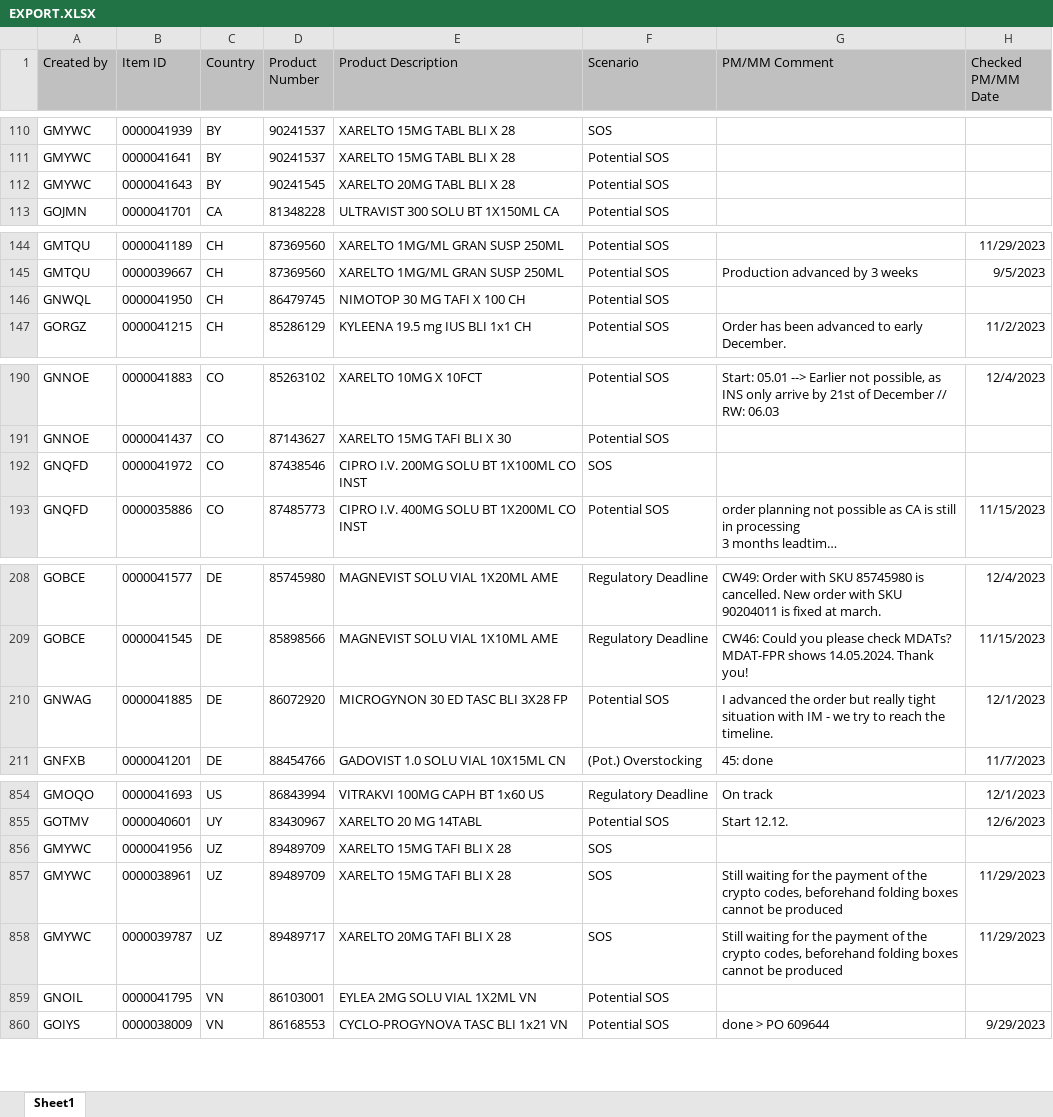
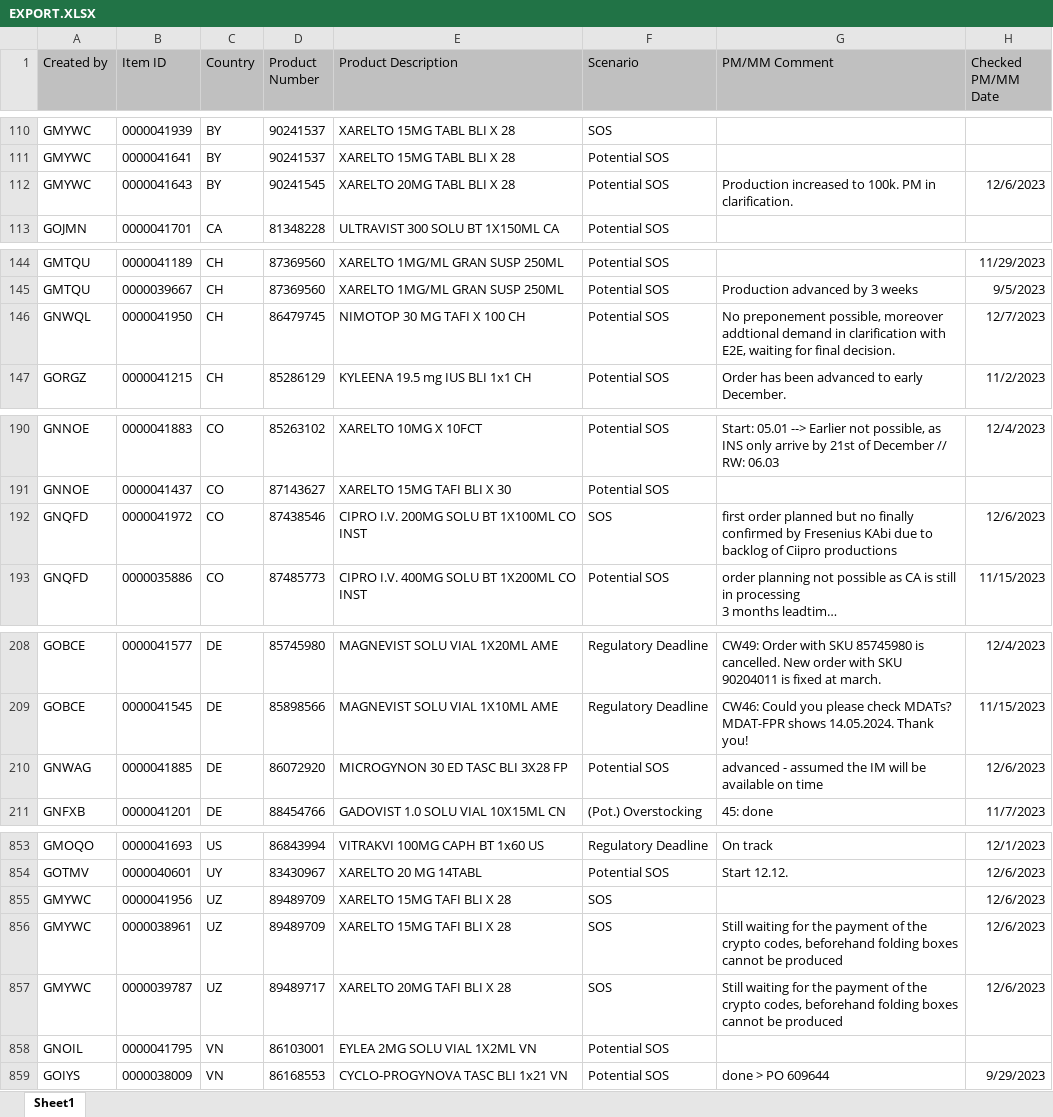
Before and after one commit to janphoenix/rct2, an Excel workbook: EXPORT.XLSX, sheet Sheet1, drawn as a sheet; only a part is shown, gaps mark what is left out; long unchanged cells end in …; values as stored, in another font and other column widths than the file's, no borders; addresses are those after the commit; the diff covers the shown part only; the diff names each change by its address in the sheet, - before the commit and + after, or states it on an @@ line.

```diff
--- a/EXPORT.XLSX (sheet Sheet1)
+++ b/EXPORT.XLSX (sheet Sheet1)
-G112 (PM/MM Comment): (empty)
+G112 (PM/MM Comment): Production increased to 100k. PM in clarification.
-H112 (Checked PM/MM Date): (empty)
+H112 (Checked PM/MM Date): 12/6/2023
-G146 (PM/MM Comment): (empty)
+G146 (PM/MM Comment): No preponement possible, moreover addtional demand in clarification with E2E, waiting for final decision.
-H146 (Checked PM/MM Date): (empty)
+H146 (Checked PM/MM Date): 12/7/2023
-G192 (PM/MM Comment): (empty)
+G192 (PM/MM Comment): first order planned but no finally confirmed by Fresenius KAbi due to backlog of Ciipro productions
-H192 (Checked PM/MM Date): (empty)
+H192 (Checked PM/MM Date): 12/6/2023
-G210 (PM/MM Comment): I advanced the order but really tight situation with IM - we try to reach the timeline.
+G210 (PM/MM Comment): advanced - assumed the IM will be available on time
-H210 (Checked PM/MM Date): 12/1/2023
+H210 (Checked PM/MM Date): 12/6/2023
-H855 (Checked PM/MM Date): (empty)
+H855 (Checked PM/MM Date): 12/6/2023
-H856:H857 (Checked PM/MM Date): 11/29/2023
+H856:H857 (Checked PM/MM Date): 12/6/2023
```
Also changed, not shown: 1 added row, 2 removed rows and 32 edited cells elsewhere in this sheet.
